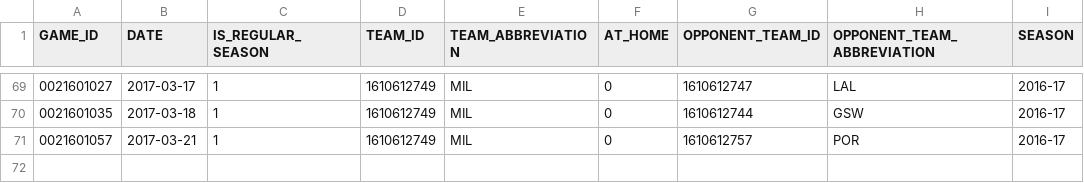
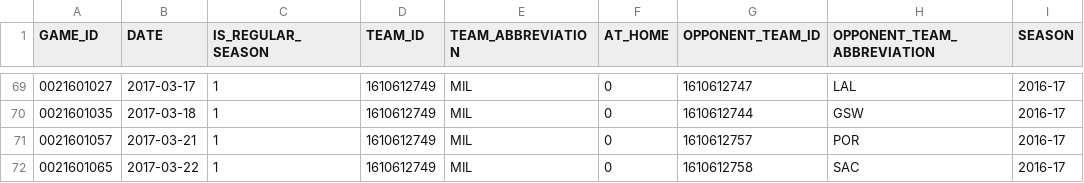
Before and after one commit to batpigandme/stabler, a CSV file: data/games.csv, drawn as a sheet; only a part is shown, gaps mark what is left out.

```diff
--- a/data/games.csv
+++ b/data/games.csv
@@ -71 +71,2 @@
 "0021601057","2017-03-21","1","1610612749","MIL","0","1610612757","POR","2016-17"
+"0021601065","2017-03-22","1","1610612749","MIL","0","1610612758","SAC","2016-17"
```
Also changed, not shown: data/advanced_boxscores.csv, data/combo_player_secs_sum.csv, 5 other files.
